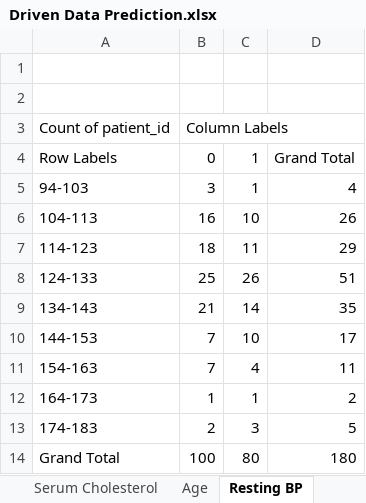
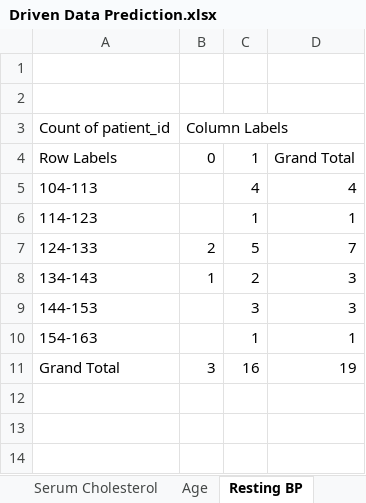
Before and after one commit to sivacharansrc/Predicting-Heart-Disease, an Excel workbook: Source Data/Driven Data Prediction.xlsx, sheet Resting BP, drawn as a sheet; values as stored, in another font and other column widths than the file's, no borders; charts and pictures not drawn; removed rows and columns are numbered as before the commit, all else as after; the diff names each change by its address in the sheet, - before the commit and + after, or states it on an @@ line.

```diff
--- a/Source Data/Driven Data Prediction.xlsx (sheet Resting BP)
+++ b/Source Data/Driven Data Prediction.xlsx (sheet Resting BP)
-row 5: 94-103 | 3 | 1 | 4
-B5: 16
+B5: (empty)
-C5: 10
+C5: 4
-D5: 26
+D5: 4
-B6: 18
+B6: (empty)
-C6: 11
+C6: 1
-D6: 29
+D6: 1
-B7: 25
+B7: 2
-C7: 26
+C7: 5
-D7: 51
+D7: 7
-B8: 21
+B8: 1
-C8: 14
+C8: 2
-D8: 35
+D8: 3
-B9:B10: 7
+B9:B10: (empty)
-C9: 10
+C9: 3
-D9: 17
+D9: 3
-C10: 4
+C10: 1
-D10: 11
+D10: 1
-row 12: 164-173 | 1 | 1 | 2
-row 13: 174-183 | 2 | 3 | 5
-B11: 100
+B11: 3
-C11: 80
+C11: 16
-D11: 180
+D11: 19
```
Also changed, not shown: sheet Serum Cholesterol, sheet max_heart_rate_achieved, sheet Age, sheet exercise induced angina, sheet num_major_vessels, sheet fasting blood sugar, 1 more sheet, other sheet tabs, charts or pictures.
